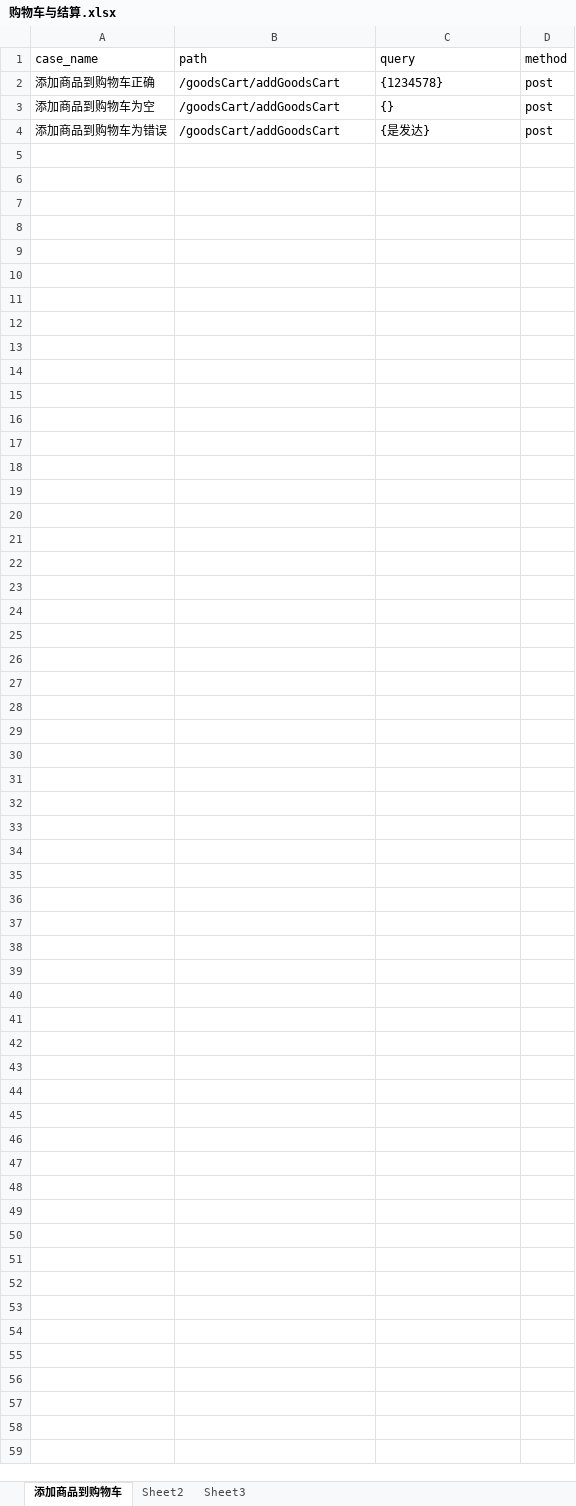
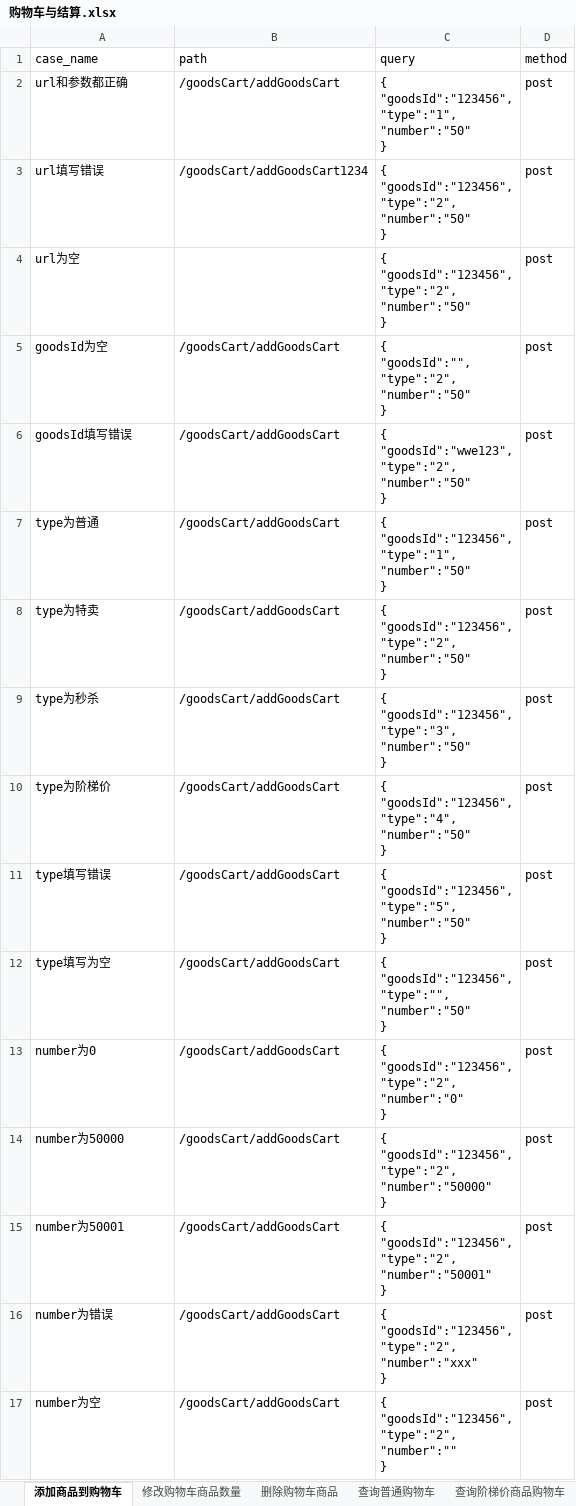
Before and after one commit to quqiao/hezongyy, an Excel workbook: API-Auto/testFile/case/购物车与结算.xlsx, sheet 添加商品到购物车, drawn as a sheet; values as stored, in another font and other column widths than the file's, no borders; addresses are those after the commit; ↵ is a line break in a cell; the diff names each change by its address in the sheet, - before the commit and + after, or states it on an @@ line.

```diff
--- a/API-Auto/testFile/case/购物车与结算.xlsx (sheet 添加商品到购物车)
+++ b/API-Auto/testFile/case/购物车与结算.xlsx (sheet 添加商品到购物车)
-sheet tab: Sheet2
+sheet tab: 修改购物车商品数量
-sheet tab: Sheet3
+sheet tab: 删除购物车商品
+sheet tab: 查询普通购物车
+sheet tab: 查询阶梯价商品购物车
-A2 (case_name): 添加商品到购物车正确
+A2 (case_name): url和参数都正确
-C2 (query): {1234578}
+C2 (query): { ↵ "goodsId":"123456", ↵ "type":"1", ↵ "number":"50" ↵ }
+row 3: url填写错误 | /goodsCart/addGoodsCart1234 | { ↵ "goodsId":"123456", ↵ "type":"2", ↵ "number":"50" ↵ } | post
+row 4: url为空 |  | { ↵ "goodsId":"123456", ↵ "type":"2", ↵ "number":"50" ↵ } | post
+row 5: goodsId为空 | /goodsCart/addGoodsCart | { ↵ "goodsId":"", ↵ "type":"2", ↵ "number":"50" ↵ } | post
+row 6: goodsId填写错误 | /goodsCart/addGoodsCart | { ↵ "goodsId":"wwe123", ↵ "type":"2", ↵ "number":"50" ↵ } | post
+row 7: type为普通 | /goodsCart/addGoodsCart | { ↵ "goodsId":"123456", ↵ "type":"1", ↵ "number":"50" ↵ } | post
+row 8: type为特卖 | /goodsCart/addGoodsCart | { ↵ "goodsId":"123456", ↵ "type":"2", ↵ "number":"50" ↵ } | post
+row 9: type为秒杀 | /goodsCart/addGoodsCart | { ↵ "goodsId":"123456", ↵ "type":"3", ↵ "number":"50" ↵ } | post
+row 10: type为阶梯价 | /goodsCart/addGoodsCart | { ↵ "goodsId":"123456", ↵ "type":"4", ↵ "number":"50" ↵ } | post
+row 11: type填写错误 | /goodsCart/addGoodsCart | { ↵ "goodsId":"123456", ↵ "type":"5", ↵ "number":"50" ↵ } | post
-A12 (case_name): 添加商品到购物车为空
+A12 (case_name): type填写为空
-C12 (query): {}
+C12 (query): { ↵ "goodsId":"123456", ↵ "type":"", ↵ "number":"50" ↵ }
+row 13: number为0 | /goodsCart/addGoodsCart | { ↵ "goodsId":"123456", ↵ "type":"2", ↵ "number":"0" ↵ } | post
+row 14: number为50000 | /goodsCart/addGoodsCart | { ↵ "goodsId":"123456", ↵ "type":"2", ↵ "number":"50000" ↵ } | post
+row 15: number为50001 | /goodsCart/addGoodsCart | { ↵ "goodsId":"123456", ↵ "type":"2", ↵ "number":"50001" ↵ } | post
-A16 (case_name): 添加商品到购物车为错误
+A16 (case_name): number为错误
-C16 (query): {是发达}
+C16 (query): { ↵ "goodsId":"123456", ↵ "type":"2", ↵ "number":"xxx" ↵ }
+row 17: number为空 | /goodsCart/addGoodsCart | { ↵ "goodsId":"123456", ↵ "type":"2", ↵ "number":"" ↵ } | post
```
Also changed, not shown: sheet 修改购物车商品数量, sheet 删除购物车商品, other sheet tabs, API-Auto/testFile/case/用户API.xlsx, 11 other files.
